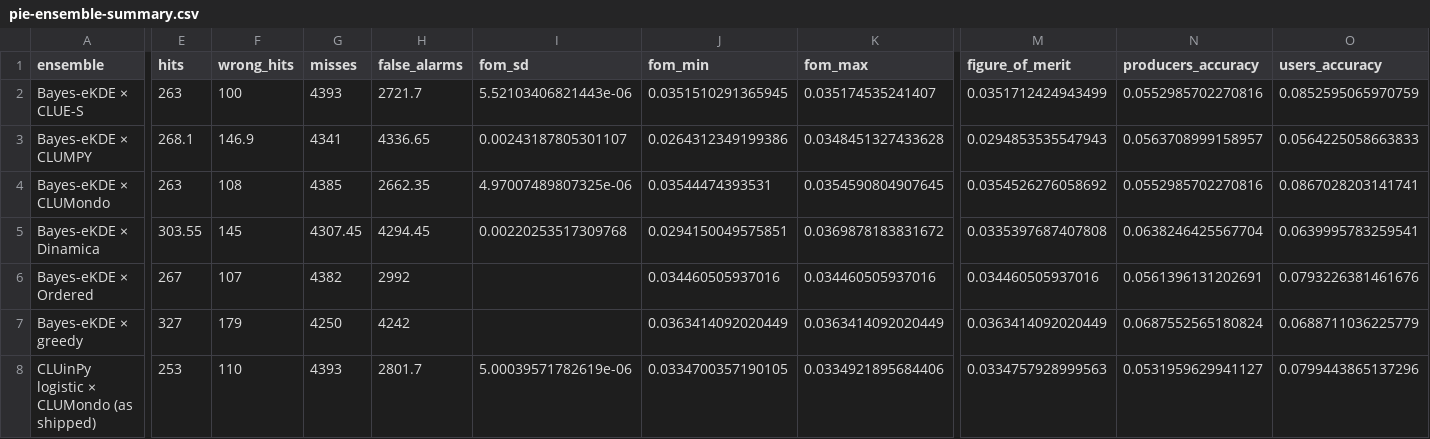
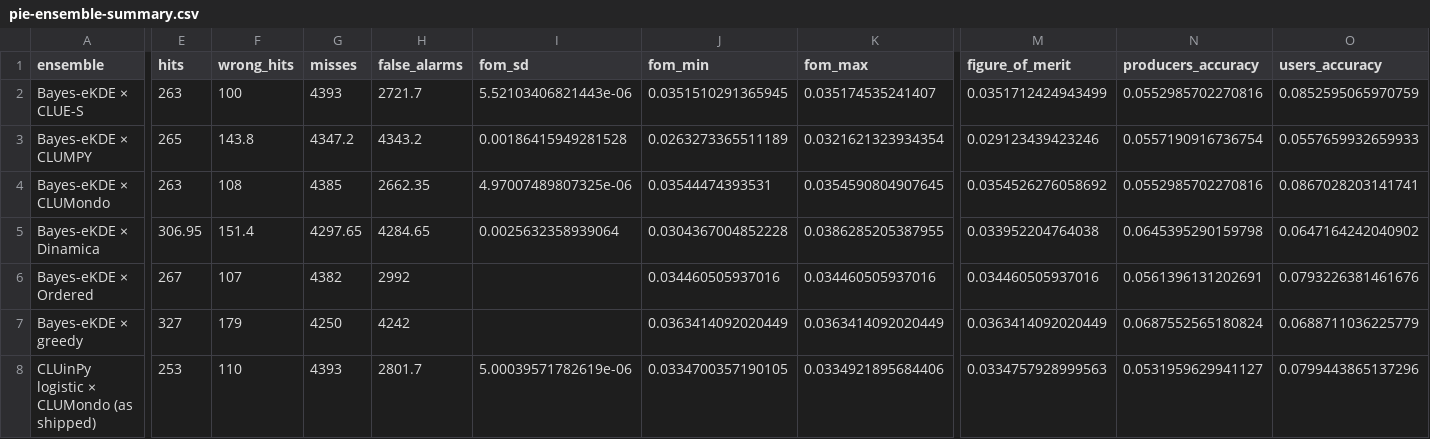
Before and after one commit to mmyrte/evoland-experiments, a CSV file: 2026-09-model-comparison/figures/pie-ensemble-summary.csv, drawn as a sheet; only a part is shown, gaps mark what is left out; the diff covers the shown part only; the diff names each change by its address in the sheet, - before the commit and + after, or states it on an @@ line.

```diff
--- a/2026-09-model-comparison/figures/pie-ensemble-summary.csv
+++ b/2026-09-model-comparison/figures/pie-ensemble-summary.csv
-E3 (hits): 268.1
+E3 (hits): 265
-F3 (wrong_hits): 146.9
+F3 (wrong_hits): 143.8
-G3 (misses): 4341
+G3 (misses): 4347.2
-H3 (false_alarms): 4336.65
+H3 (false_alarms): 4343.2
-I3 (fom_sd): 0.00243187805301107
+I3 (fom_sd): 0.00186415949281528
-J3 (fom_min): 0.0264312349199386
+J3 (fom_min): 0.0263273365511189
-K3 (fom_max): 0.0348451327433628
+K3 (fom_max): 0.0321621323934354
-M3 (figure_of_merit): 0.0294853535547943
+M3 (figure_of_merit): 0.029123439423246
-N3 (producers_accuracy): 0.0563708999158957
+N3 (producers_accuracy): 0.0557190916736754
-O3 (users_accuracy): 0.0564225058663833
+O3 (users_accuracy): 0.0557659932659933
-E5 (hits): 303.55
+E5 (hits): 306.95
-F5 (wrong_hits): 145
+F5 (wrong_hits): 151.4
-G5 (misses): 4307.45
+G5 (misses): 4297.65
-H5 (false_alarms): 4294.45
+H5 (false_alarms): 4284.65
-I5 (fom_sd): 0.00220253517309768
+I5 (fom_sd): 0.0025632358939064
-J5 (fom_min): 0.0294150049575851
+J5 (fom_min): 0.0304367004852228
-K5 (fom_max): 0.0369878183831672
+K5 (fom_max): 0.0386285205387955
-M5 (figure_of_merit): 0.0335397687407808
+M5 (figure_of_merit): 0.033952204764038
-N5 (producers_accuracy): 0.0638246425567704
+N5 (producers_accuracy): 0.0645395290159798
-O5 (users_accuracy): 0.0639995783259541
+O5 (users_accuracy): 0.0647164242040902
```
Also changed, not shown: 166 edited cells elsewhere in this file, 2026-09-model-comparison/figures/pie-ensemble-brier.csv, 2026-09-model-comparison/figures/pie-fom-by-transition.csv, 8 other files.
